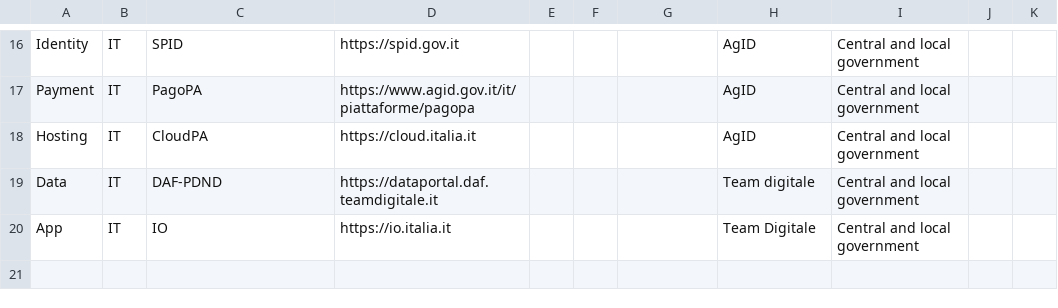
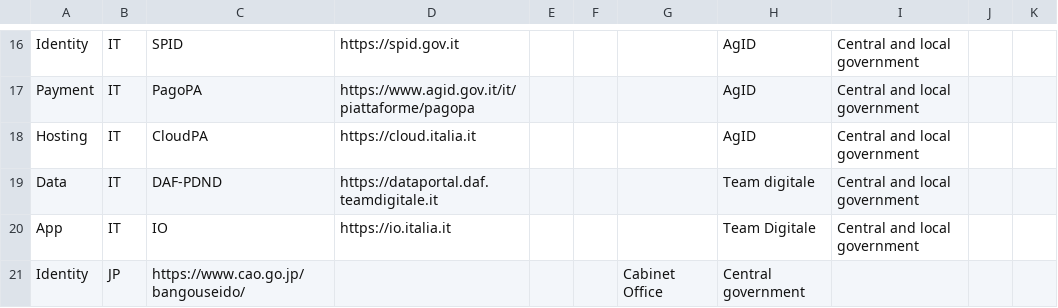
Before and after one commit to platformland/government-common-platforms, a CSV file: data/common-platforms.csv, drawn as a sheet; only a part is shown, gaps mark what is left out; the diff names each change by its address in the sheet, - before the commit and + after, or states it on an @@ line.

Commit message:
Update common-platforms.csv
Added myNumber (Japan)

```diff
--- a/data/common-platforms.csv
+++ b/data/common-platforms.csv
+row 21: Identity | JP | https://www.cao.go.jp/bangouseido/ |  |  |  | Cabinet Office | Central government
```
